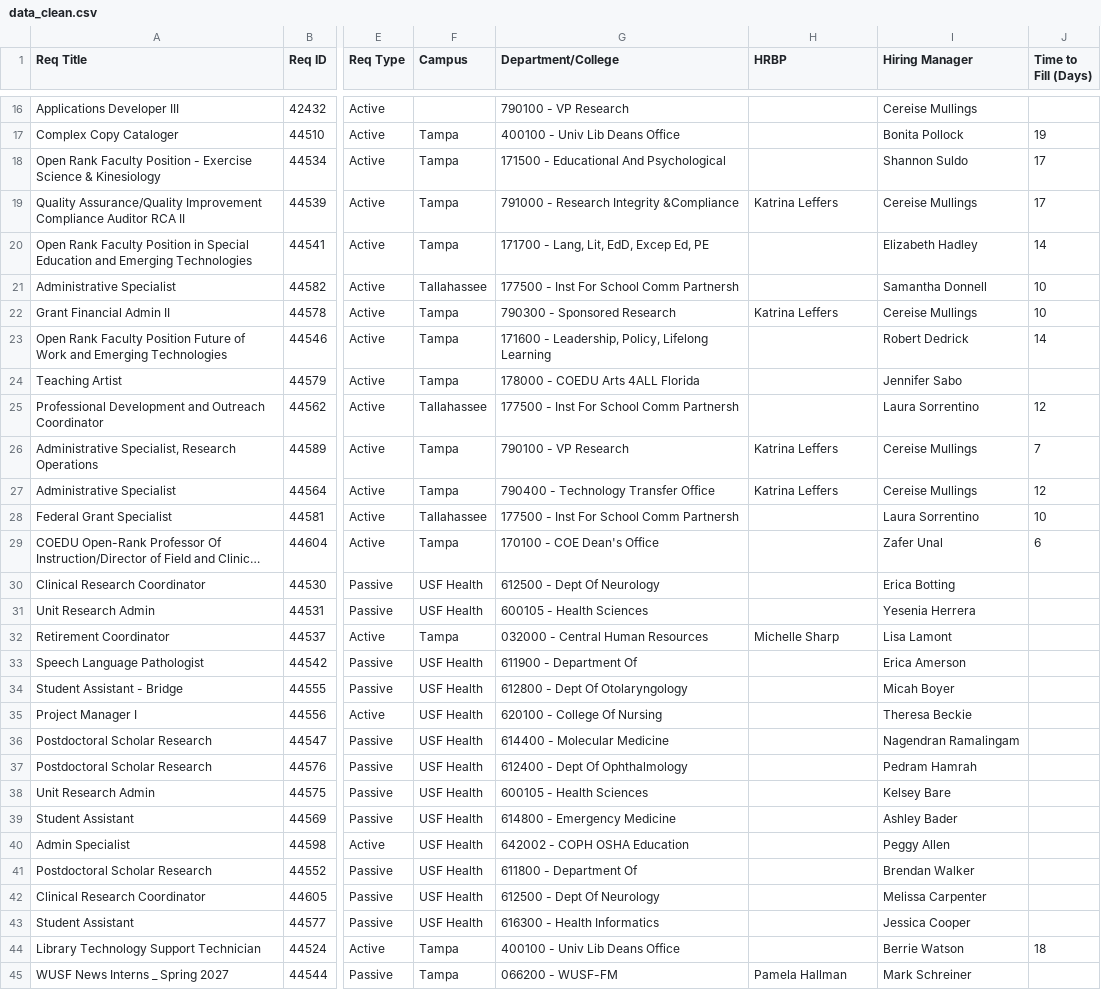
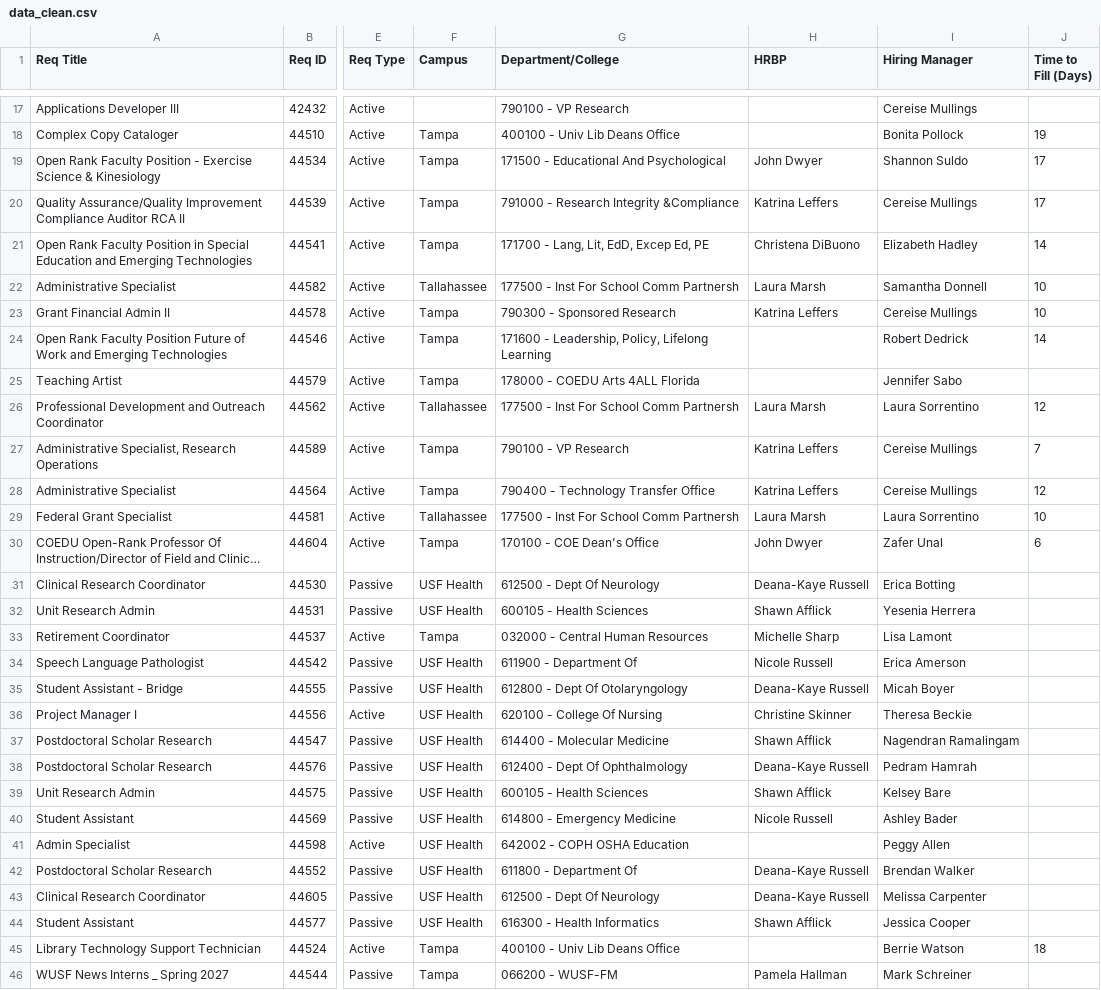
Before and after one commit to gabelopez-dev/usf-dashboard, a CSV file: data_clean.csv, drawn as a sheet; only a part is shown, gaps mark what is left out; long unchanged cells end in …; addresses are those after the commit; the diff covers the shown part only; the diff names each change by its address in the sheet, - before the commit and + after, or states it on an @@ line.

Commit message:
Auto-update data_clean.csv from Notion

```diff
--- a/data_clean.csv
+++ b/data_clean.csv
-H19 (HRBP): (empty)
+H19 (HRBP): John Dwyer
-H21 (HRBP): (empty)
+H21 (HRBP): Christena DiBuono
-H22 (HRBP): (empty)
+H22 (HRBP): Laura Marsh
-H26 (HRBP): (empty)
+H26 (HRBP): Laura Marsh
-H29 (HRBP): (empty)
+H29 (HRBP): Laura Marsh
-H30 (HRBP): (empty)
+H30 (HRBP): John Dwyer
-H31 (HRBP): (empty)
+H31 (HRBP): Deana-Kaye Russell
-H32 (HRBP): (empty)
+H32 (HRBP): Shawn Afflick
-H34 (HRBP): (empty)
+H34 (HRBP): Nicole Russell
-H35 (HRBP): (empty)
+H35 (HRBP): Deana-Kaye Russell
-H36 (HRBP): (empty)
+H36 (HRBP): Christine Skinner
-H37 (HRBP): (empty)
+H37 (HRBP): Shawn Afflick
-H38 (HRBP): (empty)
+H38 (HRBP): Deana-Kaye Russell
-H39 (HRBP): (empty)
+H39 (HRBP): Shawn Afflick
-H40 (HRBP): (empty)
+H40 (HRBP): Nicole Russell
-H42:H43 (HRBP): (empty)
+H42:H43 (HRBP): Deana-Kaye Russell
-H44 (HRBP): (empty)
+H44 (HRBP): Shawn Afflick
```
Also changed, not shown: 1 added row and 25 edited cells elsewhere in this file.
